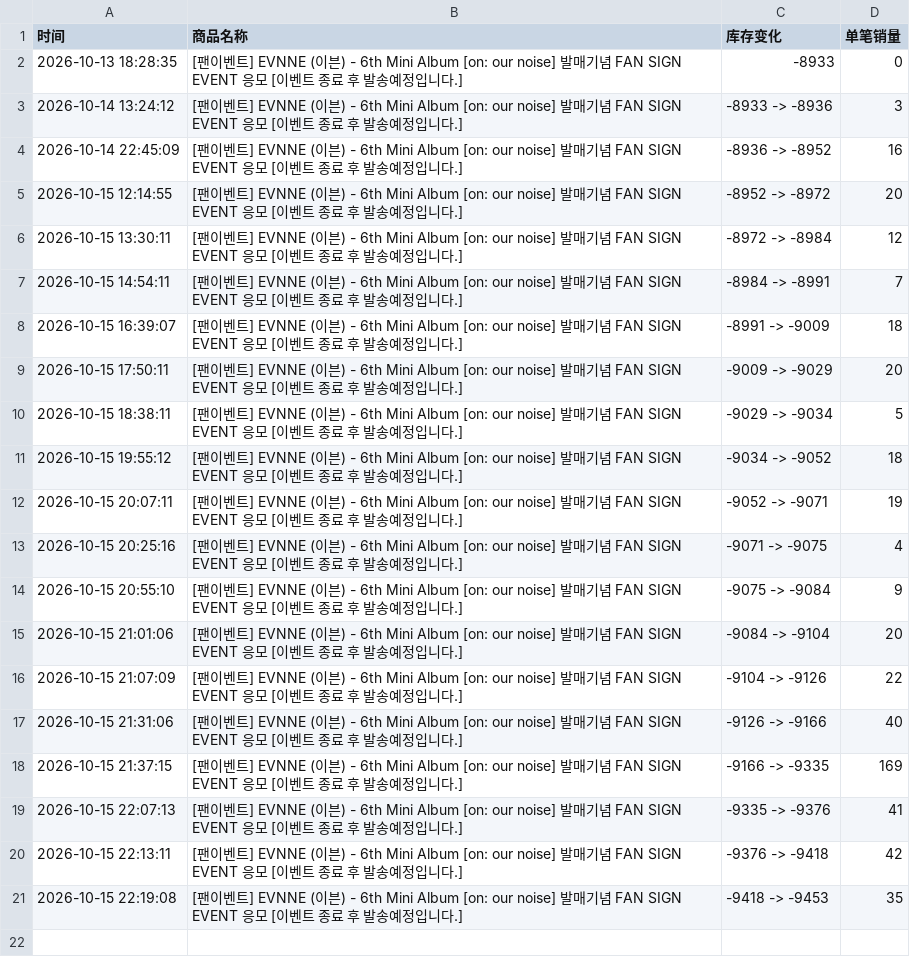
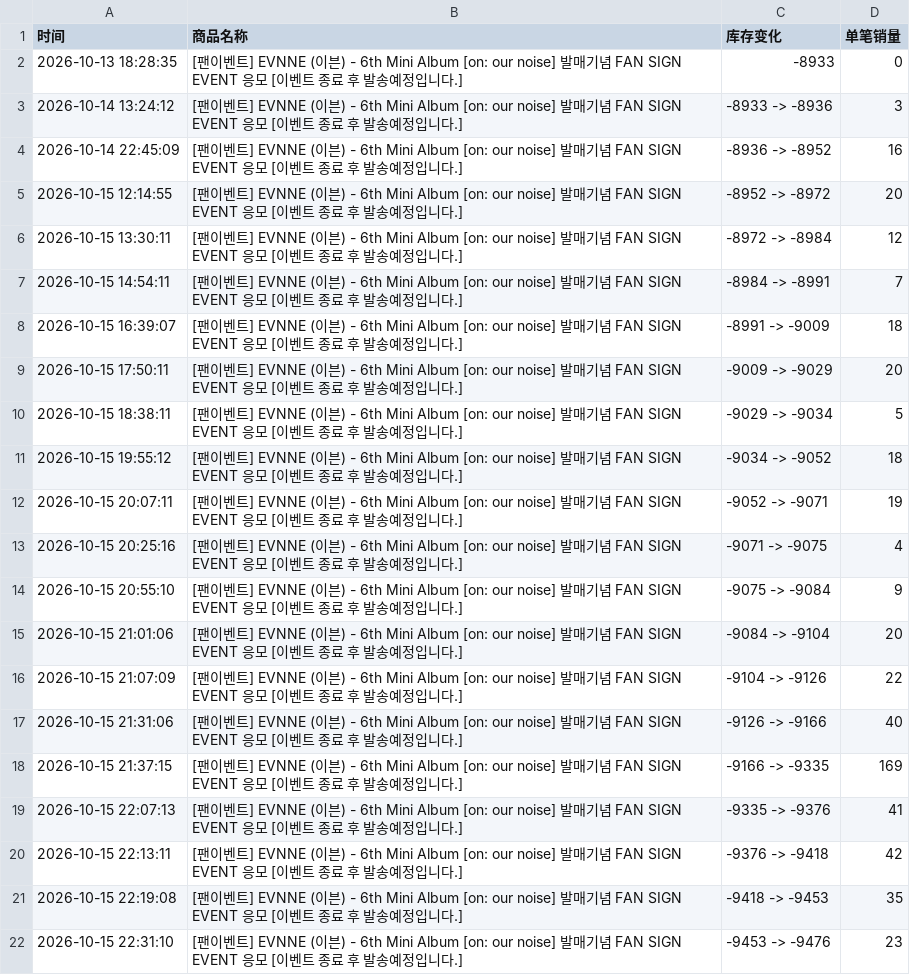
Before and after one commit to Juineii/evnne_br1015, a CSV file: EVNNE线下团签.csv, drawn as a sheet.

Commit message:
自动更新数据 2026-10-15 22:31:48

```diff
--- a/EVNNE线下团签.csv
+++ b/EVNNE线下团签.csv
@@ -21 +21,2 @@
 2026-10-15 22:19:08,[팬이벤트] EVNNE (이븐) - 6th Mini Album [on: our noise] 발매기념 FAN SIGN EVENT 응모 [이벤트 종료 후 발송예정입니다.],-9418 -> -9453,35
+2026-10-15 22:31:10,[팬이벤트] EVNNE (이븐) - 6th Mini Album [on: our noise] 발매기념 FAN SIGN EVENT 응모 [이벤트 종료 후 발송예정입니다.],-9453 -> -9476,23
```
